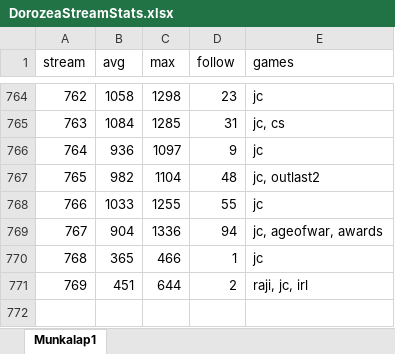
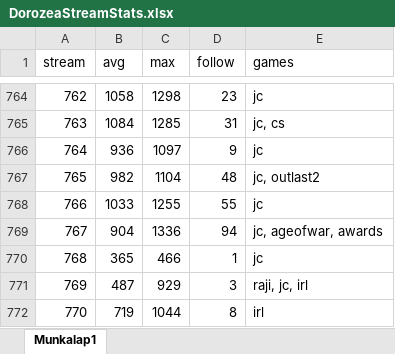
Before and after one commit to balintkardos/ChatlogDorozea, an Excel workbook: DorozeaStreamStats.xlsx, sheet Munkalap1, drawn as a sheet; only a part is shown, gaps mark what is left out; values as stored, in another font and other column widths than the file's, no borders; charts and pictures not drawn; removed rows and columns are numbered as before the commit, all else as after; the diff names each change by its address in the sheet, - before the commit and + after, or states it on an @@ line.

```diff
--- a/DorozeaStreamStats.xlsx (sheet Munkalap1)
+++ b/DorozeaStreamStats.xlsx (sheet Munkalap1)
-row 771: 769 | 451 | 644 | 2 | raji, jc, irl
+row 771: 769 | 487 | 929 | 3 | raji, jc, irl
+row 772: 770 | 719 | 1044 | 8 | irl
```
Also changed, not shown: 3 other files.
